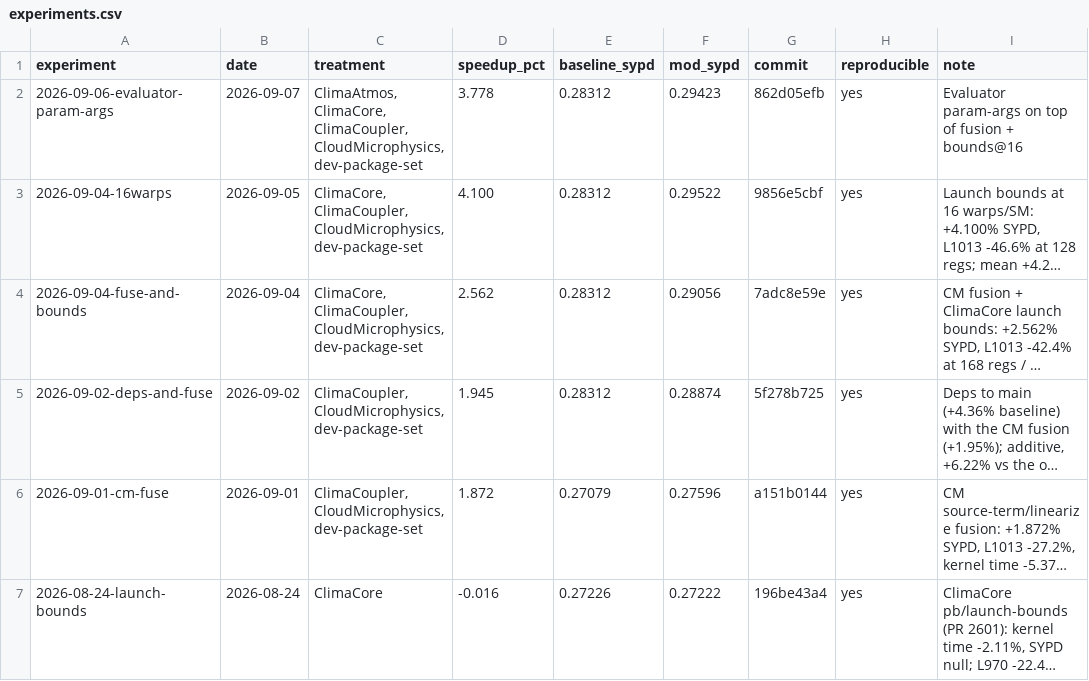
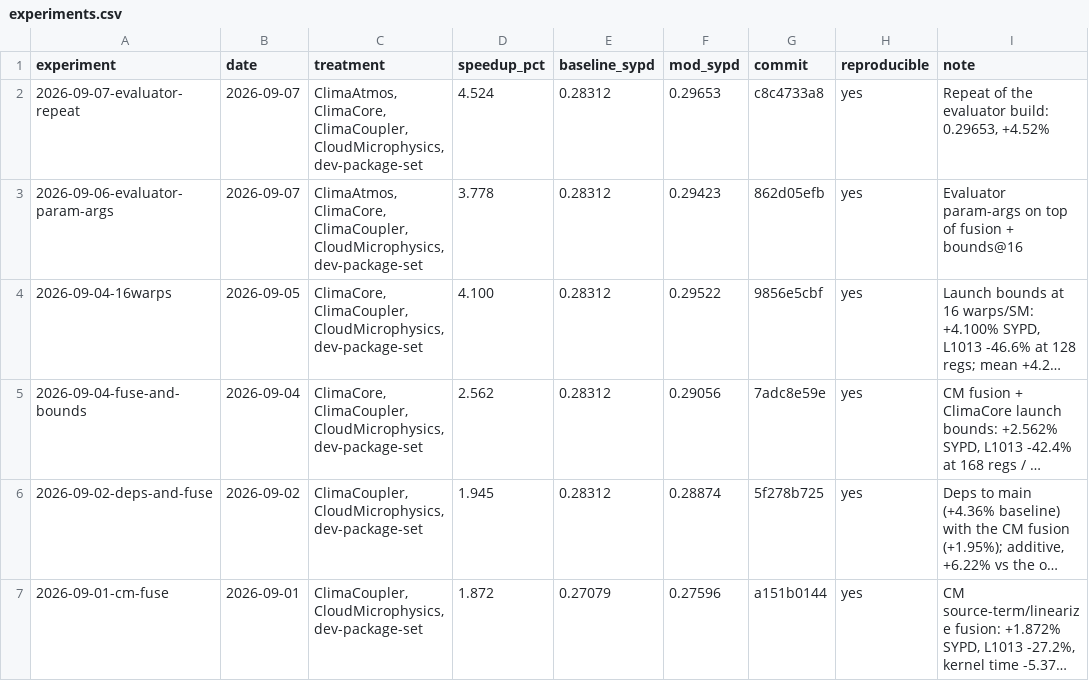
Before and after one commit to petebachant/clima-gpu-profiling, a CSV file: experiments.csv, drawn as a sheet; only a part is shown; the shorter side is filled out with more unchanged rows; long unchanged cells end in ….

Commit message:
Index the evaluator repeat

```diff
--- a/experiments.csv
+++ b/experiments.csv
@@ -1,2 +1,3 @@
 experiment,date,treatment,speedup_pct,baseline_sypd,mod_sypd,commit,reproducible,note
+2026-09-07-evaluator-repeat,2026-09-07,"ClimaAtmos, ClimaCore, ClimaCoupler, CloudMicrophysics, dev-package-set",4.524,0.28312,0.29653,c8c4733a8,yes,"Repeat of the evaluator build: 0.29653, +4.52%"
 2026-09-06-evaluator-param-args,2026-09-07,"ClimaAtmos, ClimaCore, ClimaCoupler, CloudMicrophysics, dev-package-set",3.778,0.28312,0.29423,862d05efb,yes,Evaluator param-args on top of fusion + bounds@16
```
Also changed, not shown: 1 other file.
